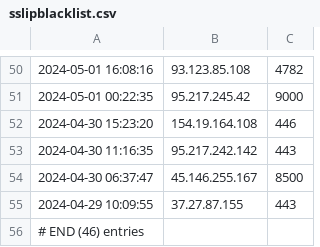
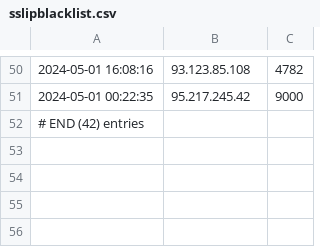
Before and after one commit to VictorCuralea/public-threat-intel-feeds, a CSV file: rawdata/abuse.ch/sslipblacklist.csv, drawn as a sheet; only a part is shown, gaps mark what is left out.

Commit message:
automated data update, cron

```diff
--- a/rawdata/abuse.ch/sslipblacklist.csv
+++ b/rawdata/abuse.ch/sslipblacklist.csv
@@ -51,6 +51,2 @@
 2024-05-01 00:22:35,95.217.245.42,9000
-2024-04-30 15:23:20,154.19.164.108,446
-2024-04-30 11:16:35,95.217.242.142,443
-2024-04-30 06:37:47,45.146.255.167,8500
-2024-04-29 10:09:55,37.27.87.155,443
-# END (46) entries
+# END (42) entries
```
Also changed, not shown: rawdata/cybercure/get_ips.csv, 26 other files.
